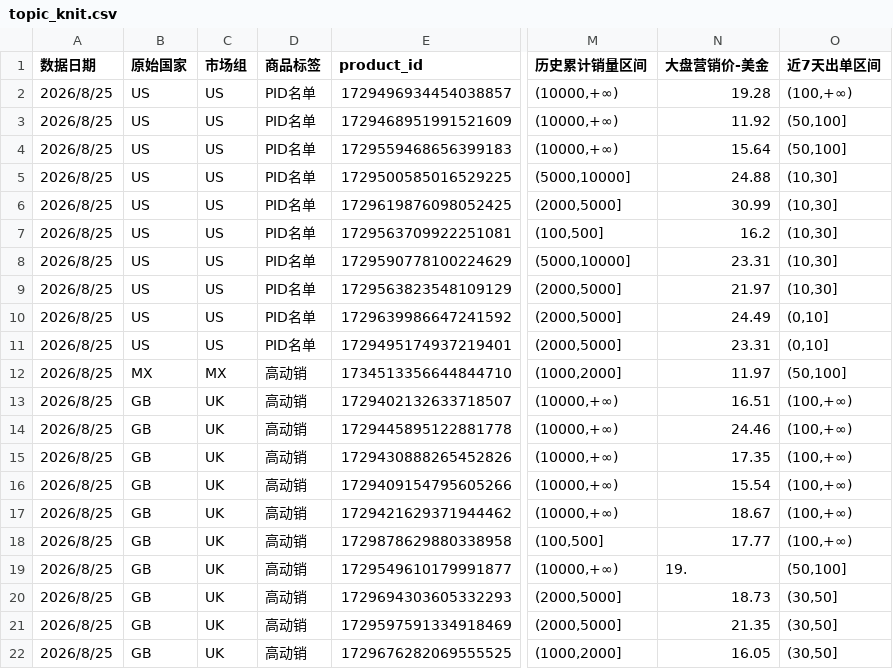
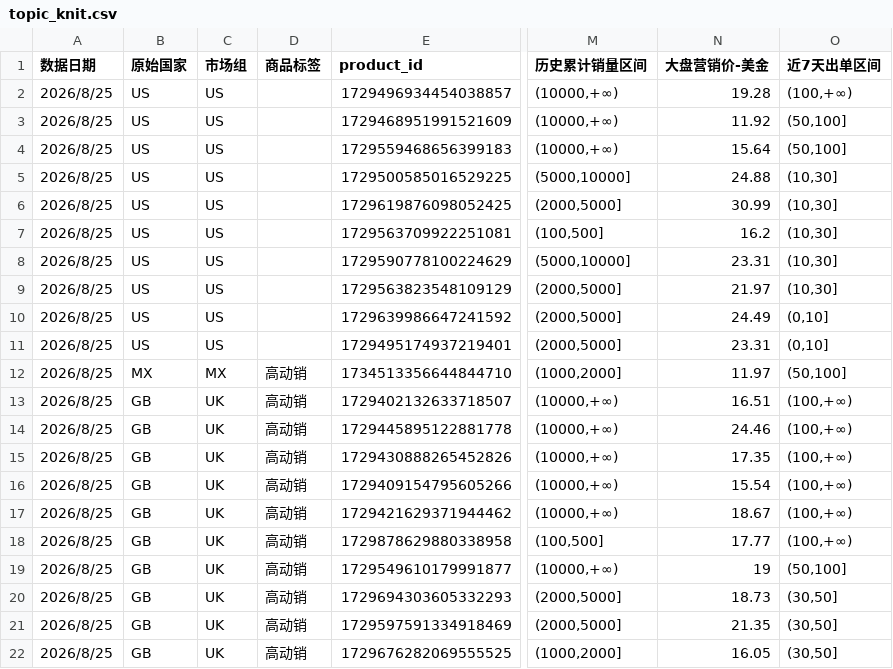
Before and after one commit to D1sh-999/Chris_FS, a CSV file: data/topic_knit.csv, drawn as a sheet; only a part is shown, gaps mark what is left out; the diff names each change by its address in the sheet, - before the commit and + after, or states it on an @@ line.

```diff
--- a/data/topic_knit.csv
+++ b/data/topic_knit.csv
-D2:D11 (商品标签): PID名单
+D2:D11 (商品标签): (empty)
-N19 (大盘营销价-美金): 19.
+N19 (大盘营销价-美金): 19
```
Also changed, not shown: 2 other files.
